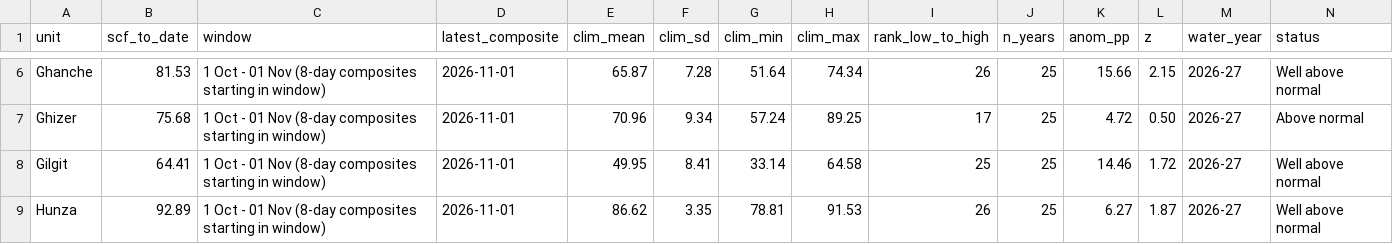
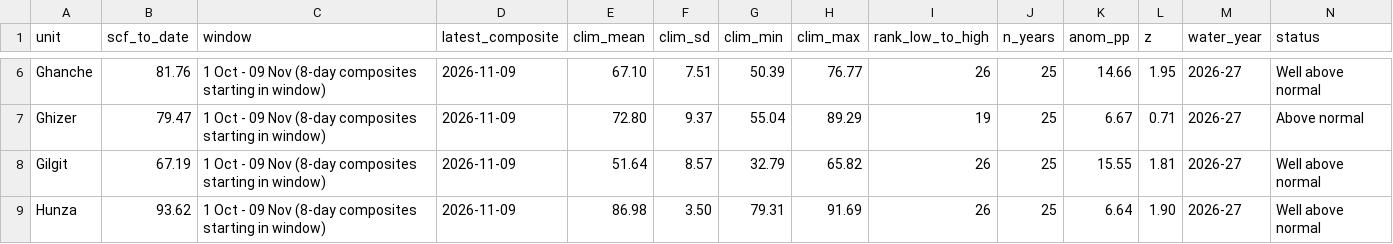
Before and after one commit to hasnainakber9/hasnainakber9, a CSV file: climate-digest/projects/mountain-watch/out/season_now.csv, drawn as a sheet; only a part is shown, gaps mark what is left out; the diff covers the shown part only; the diff names each change by its address in the sheet, - before the commit and + after, or states it on an @@ line.

```diff
--- a/climate-digest/projects/mountain-watch/out/season_now.csv
+++ b/climate-digest/projects/mountain-watch/out/season_now.csv
-B6 (scf_to_date): 81.53
+B6 (scf_to_date): 81.76
-C6:C9 (window): …Oct - 01 Nov (8-day…
+C6:C9 (window): …Oct - 09 Nov (8-day…
-D6:D9 (latest_composite): 2026-11-01
+D6:D9 (latest_composite): 2026-11-09
-E6 (clim_mean): 65.87
+E6 (clim_mean): 67.10
-F6 (clim_sd): 7.28
+F6 (clim_sd): 7.51
-G6 (clim_min): 51.64
+G6 (clim_min): 50.39
-H6 (clim_max): 74.34
+H6 (clim_max): 76.77
-K6 (anom_pp): 15.66
+K6 (anom_pp): 14.66
-L6 (z): 2.15
+L6 (z): 1.95
-B7 (scf_to_date): 75.68
+B7 (scf_to_date): 79.47
-E7 (clim_mean): 70.96
+E7 (clim_mean): 72.80
-F7 (clim_sd): 9.34
+F7 (clim_sd): 9.37
-G7 (clim_min): 57.24
+G7 (clim_min): 55.04
-H7 (clim_max): 89.25
+H7 (clim_max): 89.29
-I7 (rank_low_to_high): 17
+I7 (rank_low_to_high): 19
-K7 (anom_pp): 4.72
+K7 (anom_pp): 6.67
-L7 (z): 0.50
+L7 (z): 0.71
-B8 (scf_to_date): 64.41
+B8 (scf_to_date): 67.19
-E8 (clim_mean): 49.95
+E8 (clim_mean): 51.64
-F8 (clim_sd): 8.41
+F8 (clim_sd): 8.57
-G8 (clim_min): 33.14
+G8 (clim_min): 32.79
-H8 (clim_max): 64.58
+H8 (clim_max): 65.82
-I8 (rank_low_to_high): 25
+I8 (rank_low_to_high): 26
-K8 (anom_pp): 14.46
+K8 (anom_pp): 15.55
-L8 (z): 1.72
+L8 (z): 1.81
-B9 (scf_to_date): 92.89
+B9 (scf_to_date): 93.62
-E9 (clim_mean): 86.62
+E9 (clim_mean): 86.98
-F9 (clim_sd): 3.35
+F9 (clim_sd): 3.50
-G9 (clim_min): 78.81
+G9 (clim_min): 79.31
-H9 (clim_max): 91.53
+H9 (clim_max): 91.69
-K9 (anom_pp): 6.27
+K9 (anom_pp): 6.64
-L9 (z): 1.87
+L9 (z): 1.90
```
Also changed, not shown: 74 edited cells elsewhere in this file, climate-digest/projects/mountain-watch/data/snow_to_date.csv, climate-digest/projects/mountain-watch/out/season_to_date_history.csv, 4 other files.
